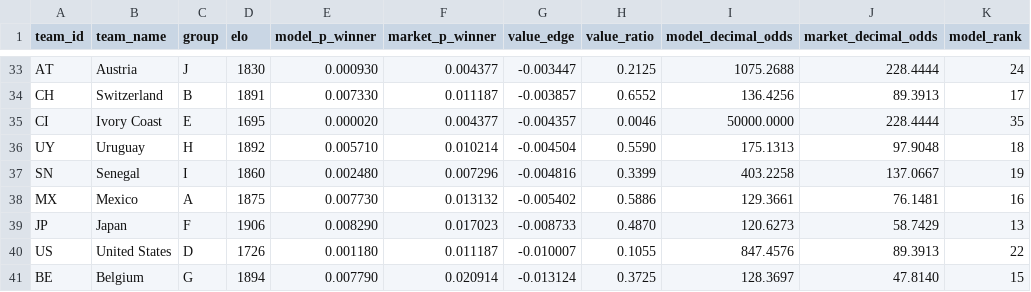
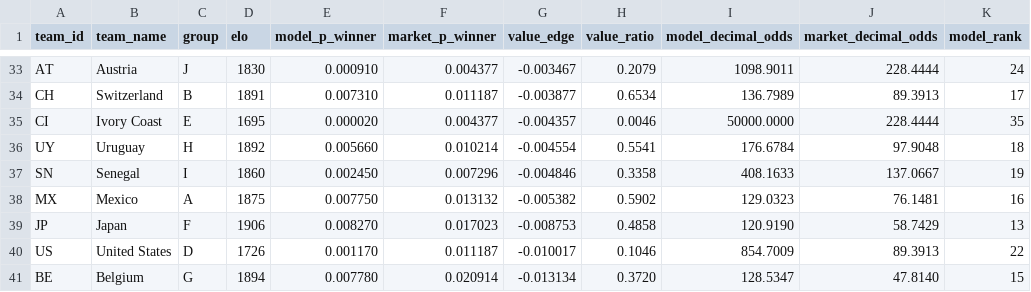
Before and after one commit to recommend-games/blog, a CSV file: experiments/world_cup_2026/outputs/market_comparison.csv, drawn as a sheet; only a part is shown, gaps mark what is left out; the diff covers the shown part only; the diff names each change by its address in the sheet, - before the commit and + after, or states it on an @@ line.

```diff
--- a/experiments/world_cup_2026/outputs/market_comparison.csv
+++ b/experiments/world_cup_2026/outputs/market_comparison.csv
-E33 (model_p_winner): 0.000930
+E33 (model_p_winner): 0.000910
-G33 (value_edge): -0.003447
+G33 (value_edge): -0.003467
-H33 (value_ratio): 0.2125
+H33 (value_ratio): 0.2079
-I33 (model_decimal_odds): 1075.2688
+I33 (model_decimal_odds): 1098.9011
-E34 (model_p_winner): 0.007330
+E34 (model_p_winner): 0.007310
-G34 (value_edge): -0.003857
+G34 (value_edge): -0.003877
-H34 (value_ratio): 0.6552
+H34 (value_ratio): 0.6534
-I34 (model_decimal_odds): 136.4256
+I34 (model_decimal_odds): 136.7989
-E36 (model_p_winner): 0.005710
+E36 (model_p_winner): 0.005660
-G36 (value_edge): -0.004504
+G36 (value_edge): -0.004554
-H36 (value_ratio): 0.5590
+H36 (value_ratio): 0.5541
-I36 (model_decimal_odds): 175.1313
+I36 (model_decimal_odds): 176.6784
-E37 (model_p_winner): 0.002480
+E37 (model_p_winner): 0.002450
-G37 (value_edge): -0.004816
+G37 (value_edge): -0.004846
-H37 (value_ratio): 0.3399
+H37 (value_ratio): 0.3358
-I37 (model_decimal_odds): 403.2258
+I37 (model_decimal_odds): 408.1633
-E38 (model_p_winner): 0.007730
+E38 (model_p_winner): 0.007750
-G38 (value_edge): -0.005402
+G38 (value_edge): -0.005382
-H38 (value_ratio): 0.5886
+H38 (value_ratio): 0.5902
-I38 (model_decimal_odds): 129.3661
+I38 (model_decimal_odds): 129.0323
-E39 (model_p_winner): 0.008290
+E39 (model_p_winner): 0.008270
-G39 (value_edge): -0.008733
+G39 (value_edge): -0.008753
-H39 (value_ratio): 0.4870
+H39 (value_ratio): 0.4858
-I39 (model_decimal_odds): 120.6273
+I39 (model_decimal_odds): 120.9190
-E40 (model_p_winner): 0.001180
+E40 (model_p_winner): 0.001170
-G40 (value_edge): -0.010007
+G40 (value_edge): -0.010017
-H40 (value_ratio): 0.1055
+H40 (value_ratio): 0.1046
-I40 (model_decimal_odds): 847.4576
+I40 (model_decimal_odds): 854.7009
-E41 (model_p_winner): 0.007790
+E41 (model_p_winner): 0.007780
-G41 (value_edge): -0.013124
+G41 (value_edge): -0.013134
-H41 (value_ratio): 0.3725
+H41 (value_ratio): 0.3720
-I41 (model_decimal_odds): 128.3697
+I41 (model_decimal_odds): 128.5347
```
Also changed, not shown: 2 added rows, 2 removed rows and 90 edited cells elsewhere in this file, experiments/world_cup_2026/outputs/group_probabilities.csv, experiments/world_cup_2026/outputs/team_probabilities.csv, 1 other file.
